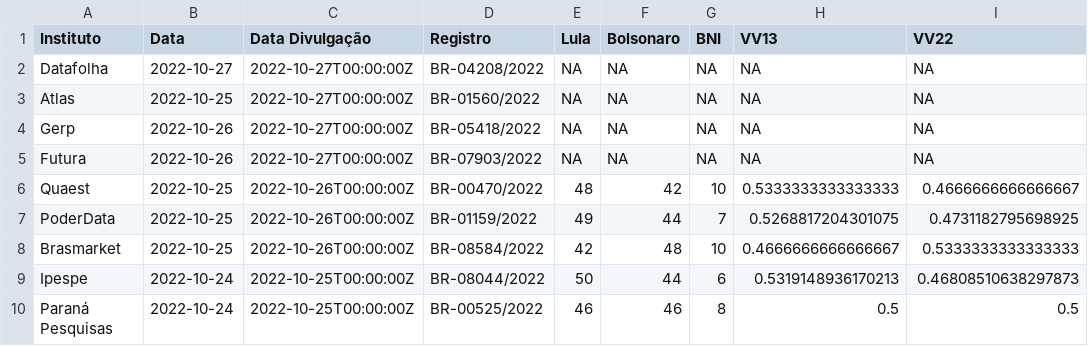
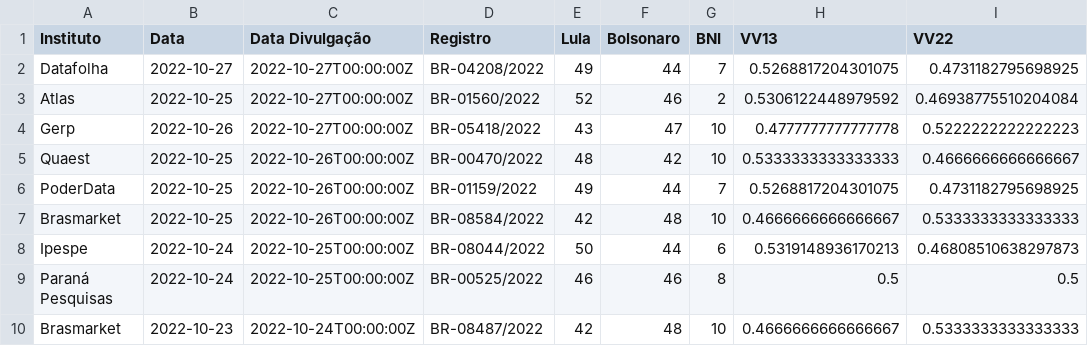
Before and after one commit to Nexo-Dados/pesquisas-presidenciais-2022, a CSV file: pesquisas_2t.csv, drawn as a sheet; only a part is shown; the shorter side is filled out with more unchanged rows.

```diff
--- a/pesquisas_2t.csv
+++ b/pesquisas_2t.csv
@@ -1,6 +1,5 @@
 Instituto,Data,Data Divulgação,Registro,Lula,Bolsonaro,BNI,VV13,VV22
-Datafolha,2022-10-27,2022-10-27T00:00:00Z,BR-04208/2022,NA,NA,NA,NA,NA
-Atlas,2022-10-25,2022-10-27T00:00:00Z,BR-01560/2022,NA,NA,NA,NA,NA
-Gerp,2022-10-26,2022-10-27T00:00:00Z,BR-05418/2022,NA,NA,NA,NA,NA
-Futura,2022-10-26,2022-10-27T00:00:00Z,BR-07903/2022,NA,NA,NA,NA,NA
+Datafolha,2022-10-27,2022-10-27T00:00:00Z,BR-04208/2022,49,44,7,0.5268817204301075,0.4731182795698925
+Atlas,2022-10-25,2022-10-27T00:00:00Z,BR-01560/2022,52,46,2,0.5306122448979592,0.46938775510204084
+Gerp,2022-10-26,2022-10-27T00:00:00Z,BR-05418/2022,43,47,10,0.4777777777777778,0.5222222222222223
 Quaest,2022-10-25,2022-10-26T00:00:00Z,BR-00470/2022,48,42,10,0.5333333333333333,0.4666666666666667
```
Also changed, not shown: 3 other files.
